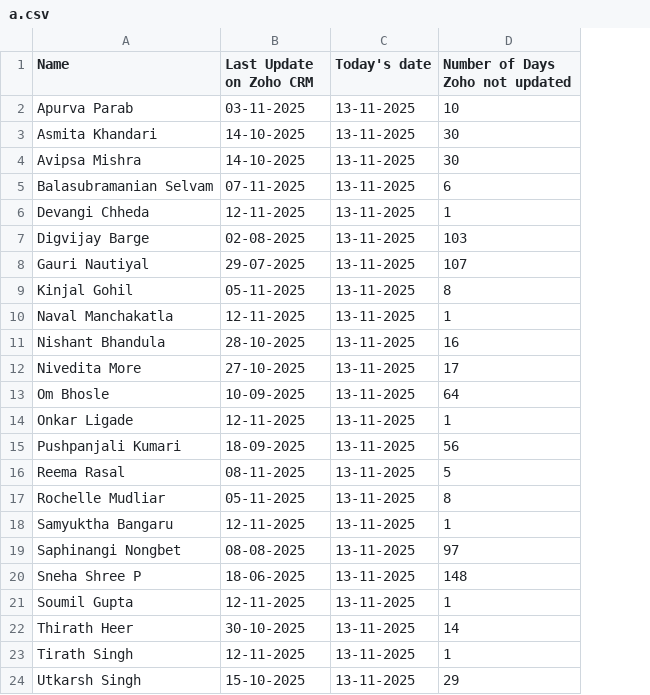
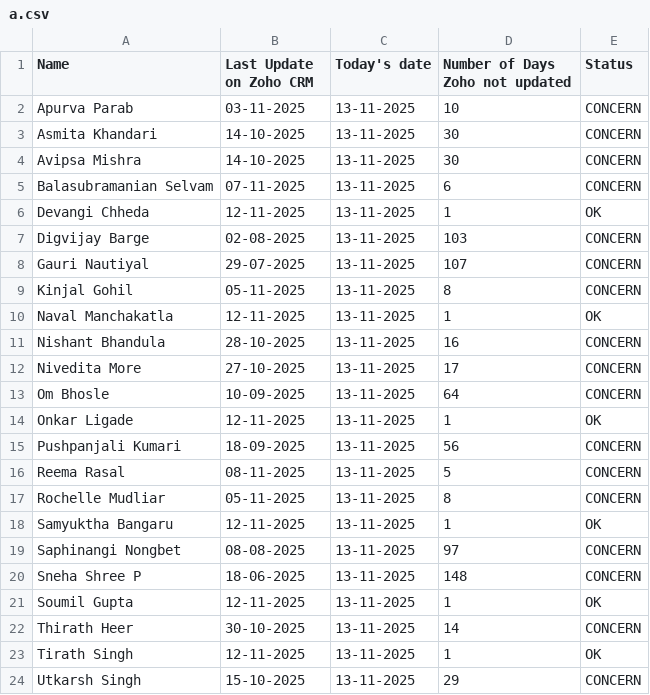
Before and after one commit to adarshdivase1/alltestboq, a CSV file: a.csv, drawn as a sheet; the diff names each change by its address in the sheet, - before the commit and + after, or states it on an @@ line.

Commit message:
Update a.csv

```diff
--- a/a.csv
+++ b/a.csv
+column E (Status), rows 2-24: CONCERN | CONCERN | CONCERN | CONCERN | OK | CONCERN | CONCERN | CONCERN | OK | CONCERN | CONCERN | CONCERN | OK | CONCERN | CONCERN | CONCERN | OK | CONCERN | CONCERN | OK | CONCERN | OK | CONCERN
```
